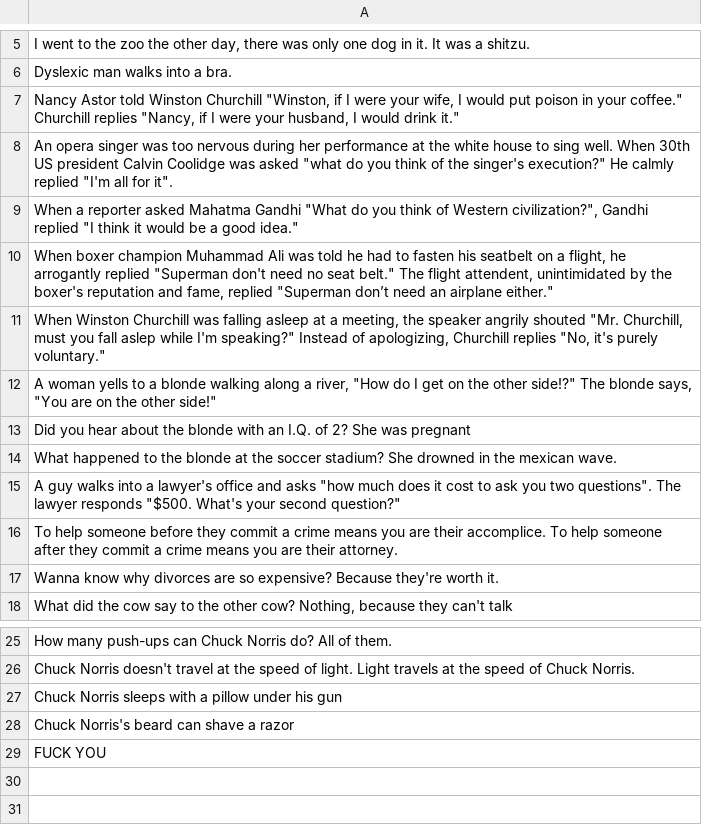
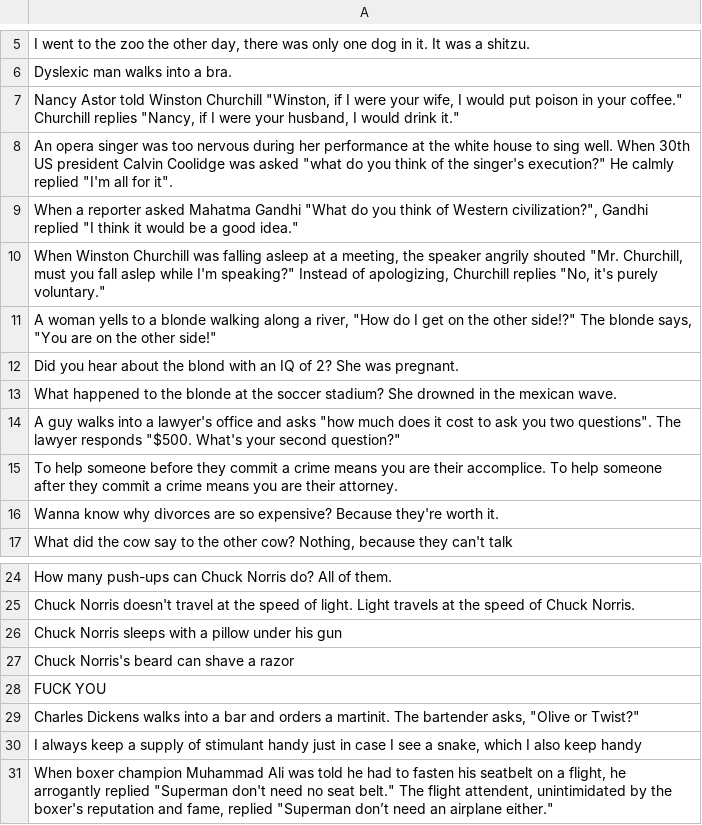
Before and after one commit to GalOshri/FastJoke, a CSV file: fastjoke/jokes.csv, drawn as a sheet; only a part is shown, gaps mark what is left out.

```diff
--- a/fastjoke/jokes.csv
+++ b/fastjoke/jokes.csv
@@ -9,6 +9,5 @@ Dyslexic man walks into a bra.
 "When a reporter asked Mahatma Gandhi ""What do you think of Western civilization?"", Gandhi replied ""I think it would be a good idea."""
-"When boxer champion Muhammad Ali was told he had to fasten his seatbelt on a flight, he arrogantly replied ""Superman don't need no seat belt."" The flight attendent, unintimidated by the boxer's reputation and fame, replied ""Superman don’t need an airplane either."""
 "When Winston Churchill was falling asleep at a meeting, the speaker angrily shouted ""Mr. Churchill, must you fall aslep while I'm speaking?"" Instead of apologizing, Churchill replies ""No, it's purely voluntary."""
 "A woman yells to a blonde walking along a river, ""How do I get on the other side!?"" The blonde says, ""You are on the other side!"""
-Did you hear about the blonde with an I.Q. of 2? She was pregnant
+Did you hear about the blond with an IQ of 2? She was pregnant.
 What happened to the blonde at the soccer stadium? She drowned in the mexican wave.
@@ -29 +28,4 @@ Chuck Norris's beard can shave a razor
 FUCK YOU
+"Charles Dickens walks into a bar and orders a martinit. The bartender asks, ""Olive or Twist?"""
+"I always keep a supply of stimulant handy just in case I see a snake, which I also keep handy"
+"When boxer champion Muhammad Ali was told he had to fasten his seatbelt on a flight, he arrogantly replied ""Superman don't need no seat belt."" The flight attendent, unintimidated by the boxer's reputation and fame, replied ""Superman don’t need an airplane either."""
```
Also changed, not shown: fastjoke/joke1.csv, 1 other file.
